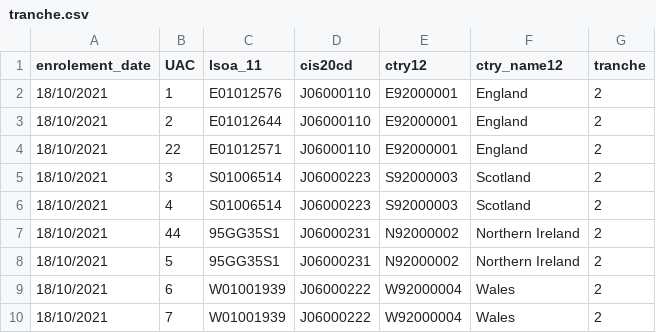
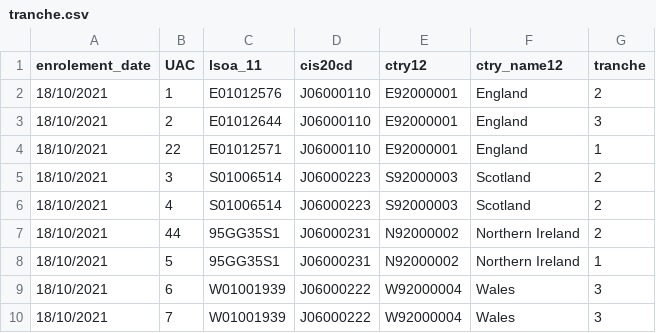
Before and after one commit to ONSdigital/cis_households, a CSV file: tranche.csv, drawn as a sheet.

```diff
--- a/tranche.csv
+++ b/tranche.csv
@@ -2,4 +2,4 @@
 18/10/2021,1,E01012576,J06000110,E92000001,England,2
-18/10/2021,2,E01012644,J06000110,E92000001,England,2
-18/10/2021,22,E01012571,J06000110,E92000001,England,2
+18/10/2021,2,E01012644,J06000110,E92000001,England,3
+18/10/2021,22,E01012571,J06000110,E92000001,England,1
 18/10/2021,3,S01006514,J06000223,S92000003,Scotland,2
@@ -7,4 +7,4 @@
 18/10/2021,44,95GG35S1,J06000231,N92000002,Northern Ireland,2
-18/10/2021,5,95GG35S1,J06000231,N92000002,Northern Ireland,2
-18/10/2021,6,W01001939,J06000222,W92000004,Wales,2
-18/10/2021,7,W01001939,J06000222,W92000004,Wales,2
+18/10/2021,5,95GG35S1,J06000231,N92000002,Northern Ireland,1
+18/10/2021,6,W01001939,J06000222,W92000004,Wales,3
+18/10/2021,7,W01001939,J06000222,W92000004,Wales,3
```
Also changed, not shown: cis20lookup.csv, new_sample_file.csv, 13 other files.
